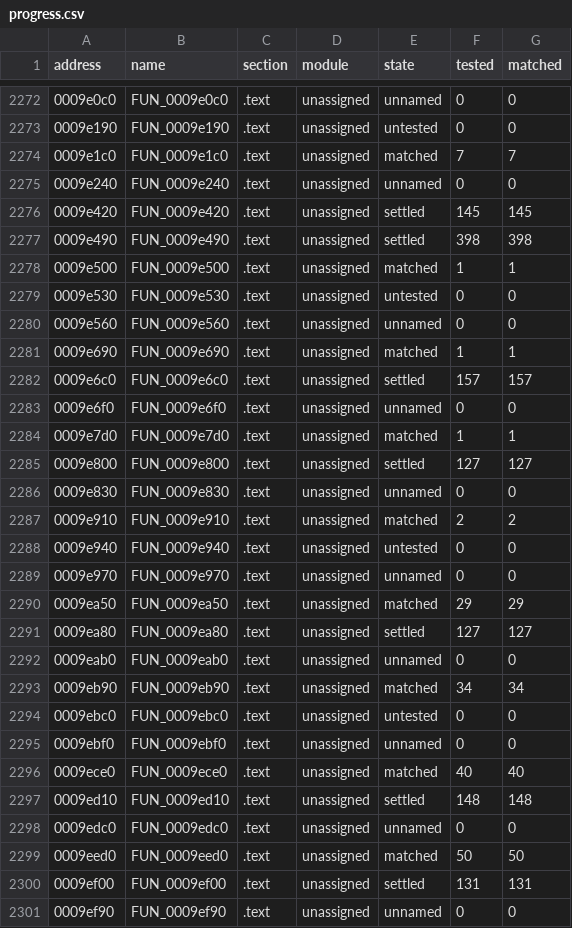
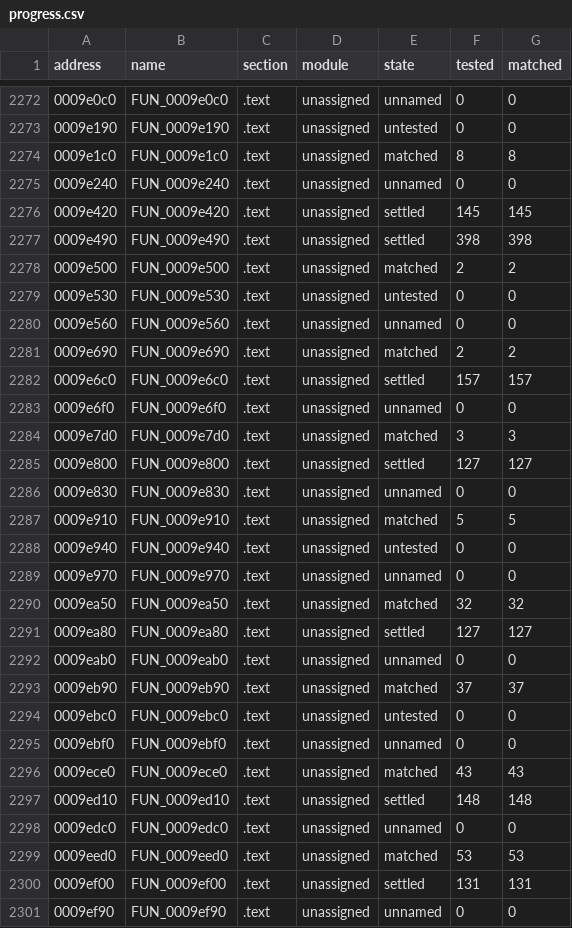
Before and after one commit to SmokeDoggy044/CoD2-BRO-Native-Loader, a CSV file: tools/data/progress.csv, drawn as a sheet; only a part is shown, gaps mark what is left out; the diff covers the shown part only.

```diff
--- a/tools/data/progress.csv
+++ b/tools/data/progress.csv
@@ -2273,3 +2273,3 @@ address,name,section,module,state,tested,matched
 0009e190,FUN_0009e190,.text,unassigned,untested,0,0
-0009e1c0,FUN_0009e1c0,.text,unassigned,matched,7,7
+0009e1c0,FUN_0009e1c0,.text,unassigned,matched,8,8
 0009e240,FUN_0009e240,.text,unassigned,unnamed,0,0
@@ -2277,24 +2277,24 @@ address,name,section,module,state,tested,matched
 0009e490,FUN_0009e490,.text,unassigned,settled,398,398
-0009e500,FUN_0009e500,.text,unassigned,matched,1,1
+0009e500,FUN_0009e500,.text,unassigned,matched,2,2
 0009e530,FUN_0009e530,.text,unassigned,untested,0,0
 0009e560,FUN_0009e560,.text,unassigned,unnamed,0,0
-0009e690,FUN_0009e690,.text,unassigned,matched,1,1
+0009e690,FUN_0009e690,.text,unassigned,matched,2,2
 0009e6c0,FUN_0009e6c0,.text,unassigned,settled,157,157
 0009e6f0,FUN_0009e6f0,.text,unassigned,unnamed,0,0
-0009e7d0,FUN_0009e7d0,.text,unassigned,matched,1,1
+0009e7d0,FUN_0009e7d0,.text,unassigned,matched,3,3
 0009e800,FUN_0009e800,.text,unassigned,settled,127,127
 0009e830,FUN_0009e830,.text,unassigned,unnamed,0,0
-0009e910,FUN_0009e910,.text,unassigned,matched,2,2
+0009e910,FUN_0009e910,.text,unassigned,matched,5,5
 0009e940,FUN_0009e940,.text,unassigned,untested,0,0
 0009e970,FUN_0009e970,.text,unassigned,unnamed,0,0
-0009ea50,FUN_0009ea50,.text,unassigned,matched,29,29
+0009ea50,FUN_0009ea50,.text,unassigned,matched,32,32
 0009ea80,FUN_0009ea80,.text,unassigned,settled,127,127
 0009eab0,FUN_0009eab0,.text,unassigned,unnamed,0,0
-0009eb90,FUN_0009eb90,.text,unassigned,matched,34,34
+0009eb90,FUN_0009eb90,.text,unassigned,matched,37,37
 0009ebc0,FUN_0009ebc0,.text,unassigned,untested,0,0
 0009ebf0,FUN_0009ebf0,.text,unassigned,unnamed,0,0
-0009ece0,FUN_0009ece0,.text,unassigned,matched,40,40
+0009ece0,FUN_0009ece0,.text,unassigned,matched,43,43
 0009ed10,FUN_0009ed10,.text,unassigned,settled,148,148
 0009edc0,FUN_0009edc0,.text,unassigned,unnamed,0,0
-0009eed0,FUN_0009eed0,.text,unassigned,matched,50,50
+0009eed0,FUN_0009eed0,.text,unassigned,matched,53,53
 0009ef00,FUN_0009ef00,.text,unassigned,settled,131,131
```
Also changed, not shown: 108 edited cells elsewhere in this file, tools/data/functions.csv, 4 other files.
